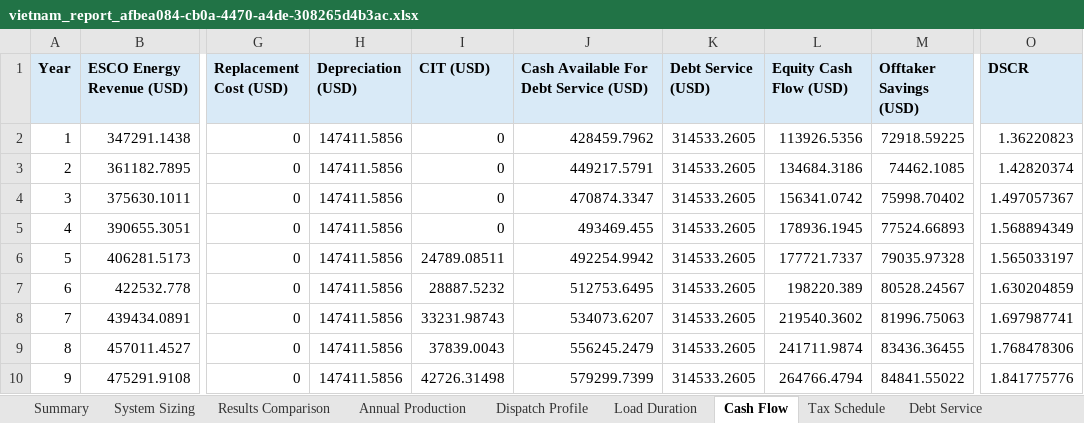
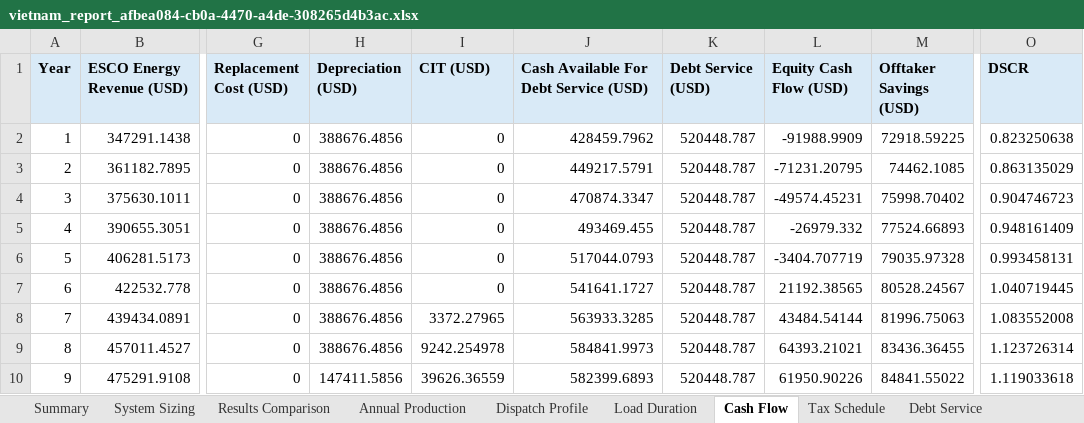
Before and after one commit to Kongnh/Reopt-API, an Excel workbook: outputs/vietnam_case/factory_a/case_3/vietnam_report_afbea084-cb0a-4470-a4de-308265d4b3ac.xlsx, sheet Cash Flow, drawn as a sheet; only a part is shown, gaps mark what is left out; values as stored, in another font and other column widths than the file's, no borders; the diff covers the shown part only; the diff names each change by its address in the sheet, - before the commit and + after, or states it on an @@ line.

```diff
--- a/outputs/vietnam_case/factory_a/case_3/vietnam_report_afbea084-cb0a-4470-a4de-308265d4b3ac.xlsx (sheet Cash Flow)
+++ b/outputs/vietnam_case/factory_a/case_3/vietnam_report_afbea084-cb0a-4470-a4de-308265d4b3ac.xlsx (sheet Cash Flow)
-H2:H9 (Depreciation (USD)): 147411.5856
+H2:H9 (Depreciation (USD)): 388676.4856
-K2:K10 (Debt Service (USD)): 314533.2605
+K2:K10 (Debt Service (USD)): 520448.787
-L2 (Equity Cash Flow (USD)): 113926.5356
+L2 (Equity Cash Flow (USD)): -91988.9909
-O2 (DSCR): 1.36220823
+O2 (DSCR): 0.823250638
-L3 (Equity Cash Flow (USD)): 134684.3186
+L3 (Equity Cash Flow (USD)): -71231.20795
-O3 (DSCR): 1.42820374
+O3 (DSCR): 0.863135029
-L4 (Equity Cash Flow (USD)): 156341.0742
+L4 (Equity Cash Flow (USD)): -49574.45231
-O4 (DSCR): 1.497057367
+O4 (DSCR): 0.904746723
-L5 (Equity Cash Flow (USD)): 178936.1945
+L5 (Equity Cash Flow (USD)): -26979.332
-O5 (DSCR): 1.568894349
+O5 (DSCR): 0.948161409
-I6 (CIT (USD)): 24789.08511
+I6 (CIT (USD)): 0
-J6: 492254.9942
+J6: 517044.0793
-L6 (Equity Cash Flow (USD)): 177721.7337
+L6 (Equity Cash Flow (USD)): -3404.707719
-O6 (DSCR): 1.565033197
+O6 (DSCR): 0.993458131
-I7 (CIT (USD)): 28887.5232
+I7 (CIT (USD)): 0
-J7: 512753.6495
+J7: 541641.1727
-L7 (Equity Cash Flow (USD)): 198220.389
+L7 (Equity Cash Flow (USD)): 21192.38565
-O7 (DSCR): 1.630204859
+O7 (DSCR): 1.040719445
-I8 (CIT (USD)): 33231.98743
+I8 (CIT (USD)): 3372.27965
-J8: 534073.6207
+J8: 563933.3285
-L8 (Equity Cash Flow (USD)): 219540.3602
+L8 (Equity Cash Flow (USD)): 43484.54144
-O8 (DSCR): 1.697987741
+O8 (DSCR): 1.083552008
-I9 (CIT (USD)): 37839.0043
+I9 (CIT (USD)): 9242.254978
-J9: 556245.2479
+J9: 584841.9973
-L9 (Equity Cash Flow (USD)): 241711.9874
+L9 (Equity Cash Flow (USD)): 64393.21021
-O9 (DSCR): 1.768478306
+O9 (DSCR): 1.123726314
-I10 (CIT (USD)): 42726.31498
+I10 (CIT (USD)): 39626.36559
-J10: 579299.7399
+J10: 582399.6893
-L10 (Equity Cash Flow (USD)): 264766.4794
+L10 (Equity Cash Flow (USD)): 61950.90226
-O10 (DSCR): 1.841775776
+O10 (DSCR): 1.119033618
```
Also changed, not shown: 5 edited cells elsewhere in this sheet, sheet Debt Service, sheet Tax Schedule, sheet Summary, sheet Developer Financials, sheet Assumptions, outputs/vietnam_case/factory_a/case_1/vietnam_report_4b468c67-f365-4cb5-82dc-68ff74ee7c3e.xlsx, outputs/vietnam_case/factory_a/case_4/vietnam_report_2c77f368-ecd9-4deb-a374-d9f7b68a4fca.xlsx, 3 other files.
